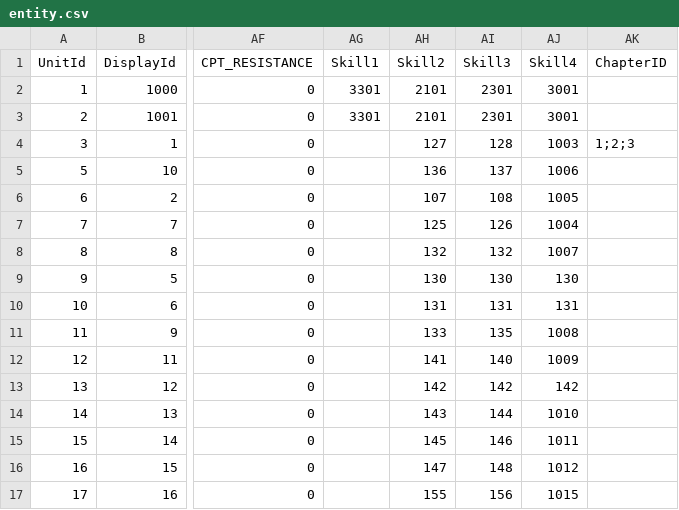
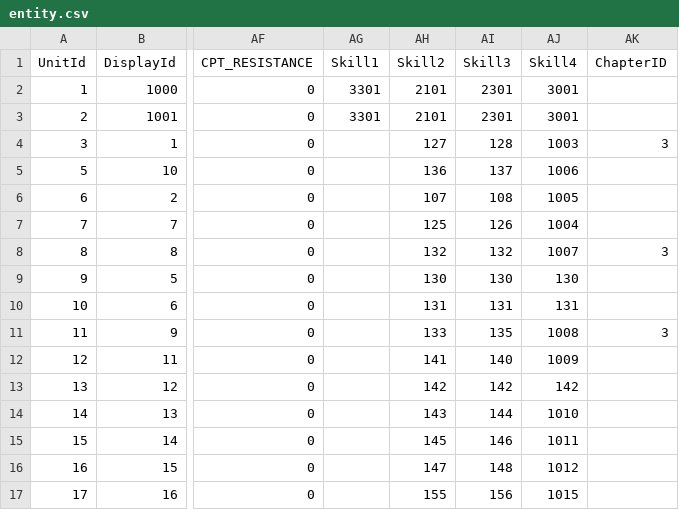
Before and after one commit to kevinnewkevin/xiyou, a CSV file: trunk/config/tables/entity.csv, drawn as a sheet; only a part is shown, gaps mark what is left out; the diff names each change by its address in the sheet, - before the commit and + after, or states it on an @@ line.

```diff
--- a/trunk/config/tables/entity.csv
+++ b/trunk/config/tables/entity.csv
-AK4 (ChapterID): 1;2;3
+AK4 (ChapterID): 3
-AK8 (ChapterID): (empty)
+AK8 (ChapterID): 3
-AK11 (ChapterID): (empty)
+AK11 (ChapterID): 3
```
Also changed, not shown: 1 other file.
